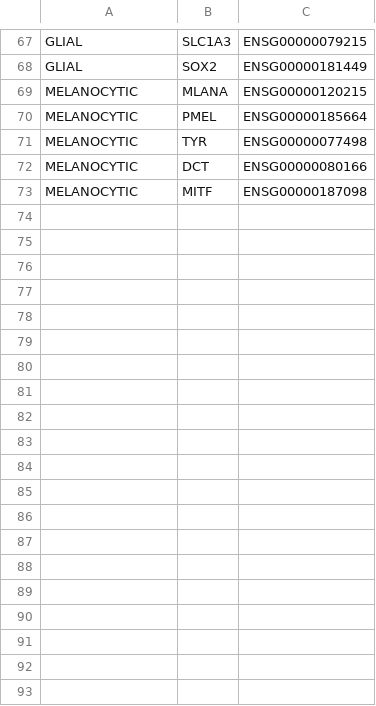
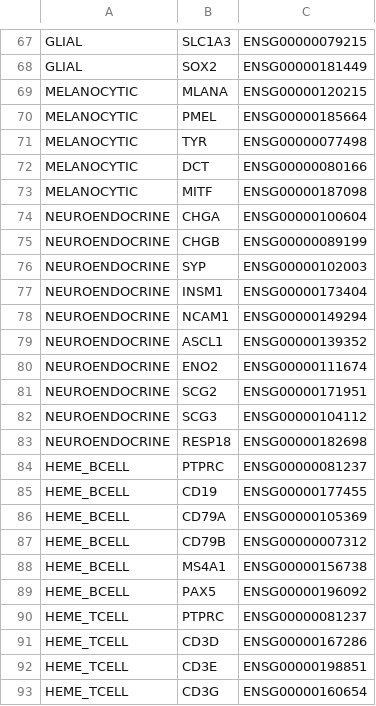
Before and after one commit to pirl-unc/pirlygenes, a CSV file: pirlygenes/data/cancer-family-panels.csv, drawn as a sheet; only a part is shown, gaps mark what is left out; the diff covers the shown part only.

Commit message:
Add lineage-family panels for NE/heme/embryonal/germ-cell/CNS-embryonal (#351)
cancer-family-panels.csv had only 9 adult carcinoma/mesenchymal families, so
neuroendocrine / hematolymphoid / embryonal / germ-cell / CNS-embryonal tumors
had no family anchor and miscalled to the nearest adult cohort (trufflepig PR
#63 finding). Adds 8 curated lineage panels (55 markers, all resolved to
unversioned ENSG vs Ensembl 112):

- NEUROENDOCRINE: CHGA/CHGB/SYP/INSM1/NCAM1/ASCL1/ENO2/SCG2/SCG3/RESP18
- HEME_BCELL / HEME_TCELL / HEME_MYELOID / HEME_PLASMA (split 1:1 with the
  registry heme-bcell/tcell/myeloid/plasma families; PTPRC + lineage markers;
  plasma uses SDC1/MZB1/XBP1/TNFRSF17/PRDM1/CD38, no PTPRC since plasma cells
  are CD45-dim)
- EMBRYONAL: LIN28A/LIN28B/SALL4/DLK1/MEG3/IGF2BP1/IGF2BP3
- GERM_CELL: POU5F1/NANOG/SALL4/DPPA4/TDGF1/KIT
- CNS_EMBRYONAL: OTX2/CRX/LIN28A/SALL4/SOX2/FOXG1 (distinct from adult GLIAL)

Curated public lineage markers (not blind-copied from the issue). README +
tests updated. Code-only: 5.22.10 -> 5.22.11.

Downstream cohort->panel mapping (and the MTC=endocrine / CNS-embryonal-vs-glial
nuances) is trufflepig-side per the issue. Refs #351.

```diff
--- a/pirlygenes/data/cancer-family-panels.csv
+++ b/pirlygenes/data/cancer-family-panels.csv
@@ -73 +73,21 @@ MELANOCYTIC,DCT,ENSG00000080166
 MELANOCYTIC,MITF,ENSG00000187098
+NEUROENDOCRINE,CHGA,ENSG00000100604
+NEUROENDOCRINE,CHGB,ENSG00000089199
+NEUROENDOCRINE,SYP,ENSG00000102003
+NEUROENDOCRINE,INSM1,ENSG00000173404
+NEUROENDOCRINE,NCAM1,ENSG00000149294
+NEUROENDOCRINE,ASCL1,ENSG00000139352
+NEUROENDOCRINE,ENO2,ENSG00000111674
+NEUROENDOCRINE,SCG2,ENSG00000171951
+NEUROENDOCRINE,SCG3,ENSG00000104112
+NEUROENDOCRINE,RESP18,ENSG00000182698
+HEME_BCELL,PTPRC,ENSG00000081237
+HEME_BCELL,CD19,ENSG00000177455
+HEME_BCELL,CD79A,ENSG00000105369
+HEME_BCELL,CD79B,ENSG00000007312
+HEME_BCELL,MS4A1,ENSG00000156738
+HEME_BCELL,PAX5,ENSG00000196092
+HEME_TCELL,PTPRC,ENSG00000081237
+HEME_TCELL,CD3D,ENSG00000167286
+HEME_TCELL,CD3E,ENSG00000198851
+HEME_TCELL,CD3G,ENSG00000160654
```
Also changed, not shown: 35 added rows elsewhere in this file, 4 other files.
